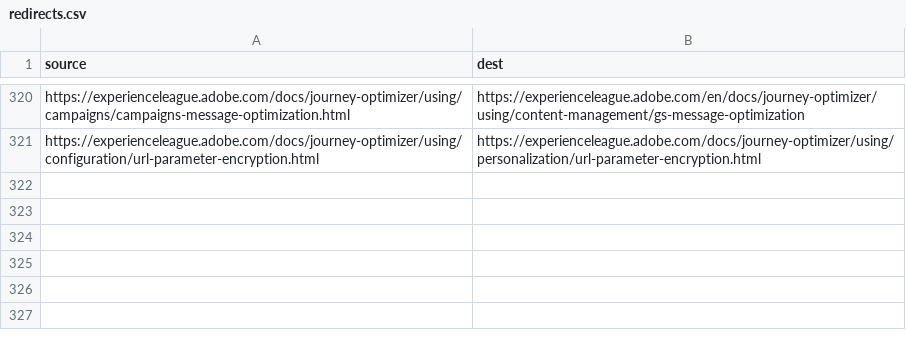
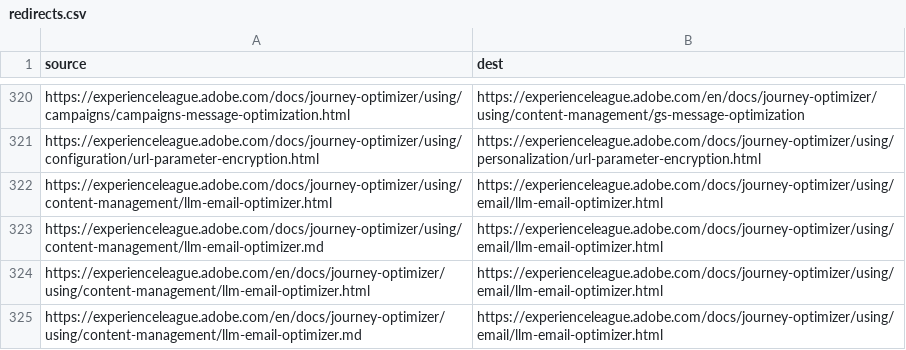
Before and after one commit to AdobeDocs/journey-optimizer.it-IT, a CSV file: redirects.csv, drawn as a sheet; only a part is shown, gaps mark what is left out.

Commit message:
Sync non-localized files for core commit 6304c4d Changes for core/source commit https://git.corp.adobe.com/AdobeDocs/journey-optimizer.en/commit/6304c4db02526ca6e774792474d3a495c7180f95

```diff
--- a/redirects.csv
+++ b/redirects.csv
@@ -321 +321,5 @@ https://experienceleague.adobe.com/docs/journey-optimizer/using/campaigns/campai
 https://experienceleague.adobe.com/docs/journey-optimizer/using/configuration/url-parameter-encryption.html,https://experienceleague.adobe.com/docs/journey-optimizer/using/personalization/url-parameter-encryption.html
+https://experienceleague.adobe.com/docs/journey-optimizer/using/content-management/llm-email-optimizer.html,https://experienceleague.adobe.com/docs/journey-optimizer/using/email/llm-email-optimizer.html
+https://experienceleague.adobe.com/docs/journey-optimizer/using/content-management/llm-email-optimizer.md,https://experienceleague.adobe.com/docs/journey-optimizer/using/email/llm-email-optimizer.html
+https://experienceleague.adobe.com/en/docs/journey-optimizer/using/content-management/llm-email-optimizer.html,https://experienceleague.adobe.com/docs/journey-optimizer/using/email/llm-email-optimizer.html
+https://experienceleague.adobe.com/en/docs/journey-optimizer/using/content-management/llm-email-optimizer.md,https://experienceleague.adobe.com/docs/journey-optimizer/using/email/llm-email-optimizer.html
```
Also changed, not shown: 4 other files.
